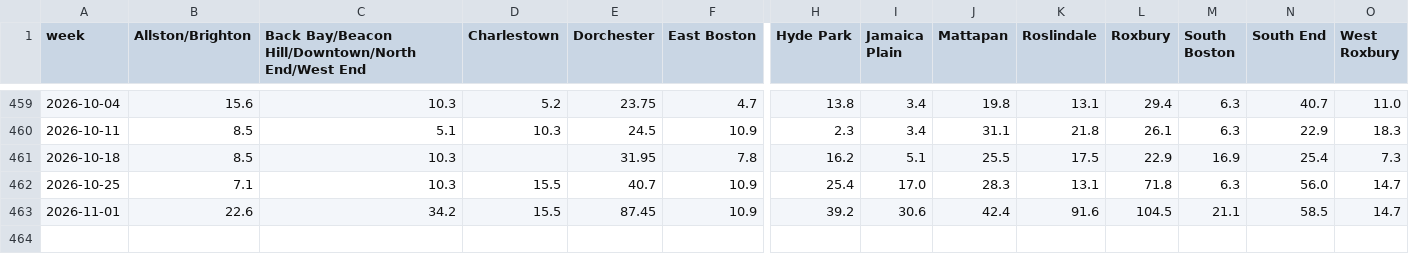
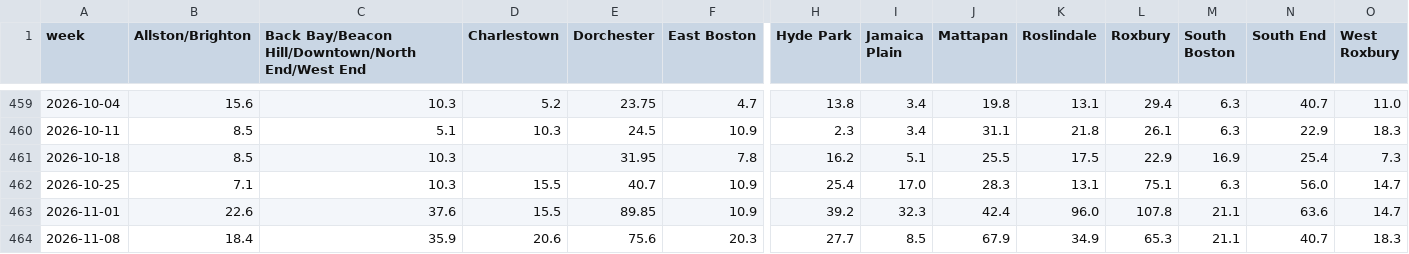
Before and after one commit to CodeMateo15/boston-flu-outlook, a CSV file: data/boston/history.csv, drawn as a sheet; only a part is shown, gaps mark what is left out; rows hold the shown columns only; the diff names each change by its address in the sheet, - before the commit and + after, or states it on an @@ line.

```diff
--- a/data/boston/history.csv
+++ b/data/boston/history.csv
-L462 (Roxbury): 71.8
+L462 (Roxbury): 75.1
-C463: 34.2
+C463: 37.6
-E463 (Dorchester): 87.45
+E463 (Dorchester): 89.85
-I463 (Jamaica Plain): 30.6
+I463 (Jamaica Plain): 32.3
-K463 (Roslindale): 91.6
+K463 (Roslindale): 96.0
-L463 (Roxbury): 104.5
+L463 (Roxbury): 107.8
-N463 (South End): 58.5
+N463 (South End): 63.6
+row 464: 2026-11-08 | 18.4 | 35.9 | 20.6 | 75.6 | 20.3 | 27.7 | 8.5 | 67.9 | 34.9 | 65.3 | 21.1 | 40.7 | 18.3
```
Also changed, not shown: data/boston/forecast.csv, data/boston/runtimes.csv, 4 other files.
